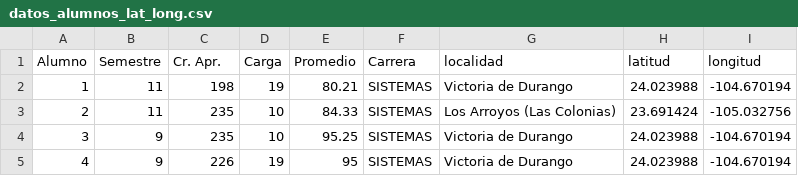
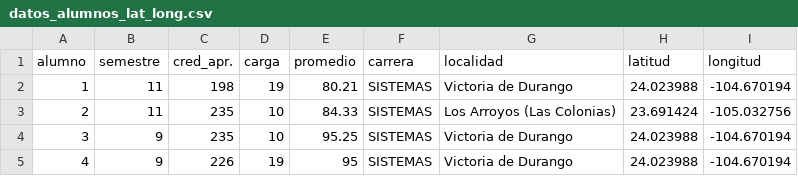
Before and after one commit to rpizarrog/probabilidad-y-estad-stica, a CSV file: 2024/datos/datos_alumnos_lat_long.csv, drawn as a sheet; only a part is shown.

Commit message:
Update datos_alumnos_lat_long.csv

```diff
--- a/2024/datos/datos_alumnos_lat_long.csv
+++ b/2024/datos/datos_alumnos_lat_long.csv
@@ -1,2 +1,2 @@
-"Alumno","Semestre","Cr. Apr.","Carga","Promedio","Carrera","localidad","latitud","longitud"
+"alumno","semestre","cred_apr.","carga","promedio","carrera","localidad","latitud","longitud"
 1,11,198,19,80.21,"SISTEMAS","Victoria de Durango",24.023988,-104.670194
```
